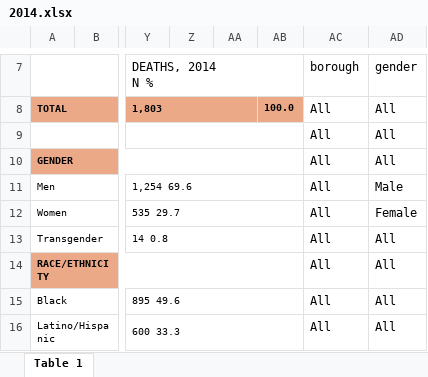
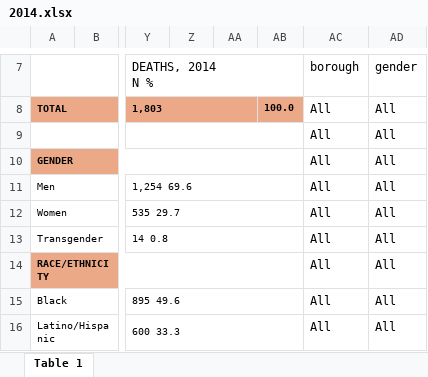
Before and after one commit to yw3436/hiv_data, an Excel workbook: hiv_data/2014.xlsx, sheet Table 1, drawn as a sheet; only a part is shown, gaps mark what is left out; values as stored, in another font and other column widths than the file's, no borders; charts and pictures not drawn; the diff names each change by its address in the sheet, - before the commit and + after, or states it on an @@ line.

```diff
--- a/hiv_data/2014.xlsx (sheet Table 1)
+++ b/hiv_data/2014.xlsx (sheet Table 1)
-AD11: Male
+AD11: All
-AD12: Female
+AD12: All
```
Also changed, not shown: hiv_data/2012.xlsx, hiv_data/2013.xlsx, 5 other files.
